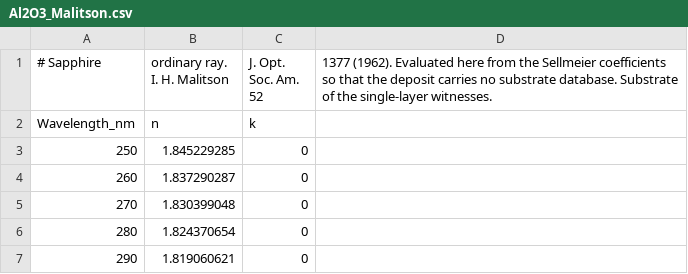
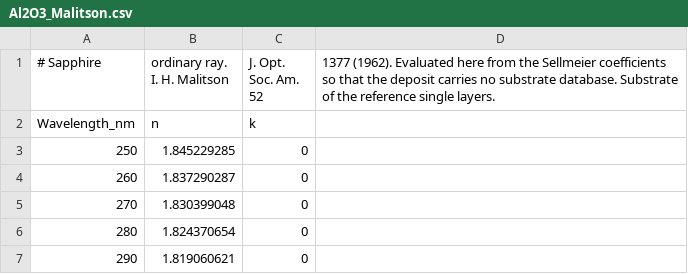
Before and after one commit to nikonvr/certus-re, a CSV file: studies/volet2/indices/Al2O3_Malitson.csv, drawn as a sheet; only a part is shown.

```diff
--- a/studies/volet2/indices/Al2O3_Malitson.csv
+++ b/studies/volet2/indices/Al2O3_Malitson.csv
@@ -1,2 +1,2 @@
-# Sapphire, ordinary ray. I. H. Malitson, J. Opt. Soc. Am. 52, 1377 (1962). Evaluated here from the Sellmeier coefficients so that the deposit carries no substrate database. Substrate of the single-layer witnesses.
+# Sapphire, ordinary ray. I. H. Malitson, J. Opt. Soc. Am. 52, 1377 (1962). Evaluated here from the Sellmeier coefficients so that the deposit carries no substrate database. Substrate of the reference single layers.
 Wavelength_nm,n,k
```
Also changed, not shown: studies/volet2/indices/Nb2O5_H800_published.csv, studies/volet2/indices/SiO2_H800_published.csv, 33 other files.
